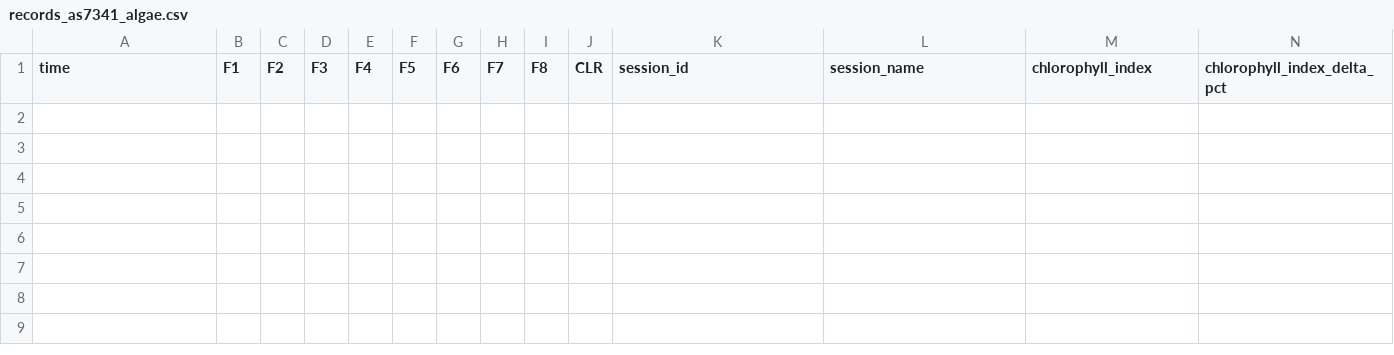
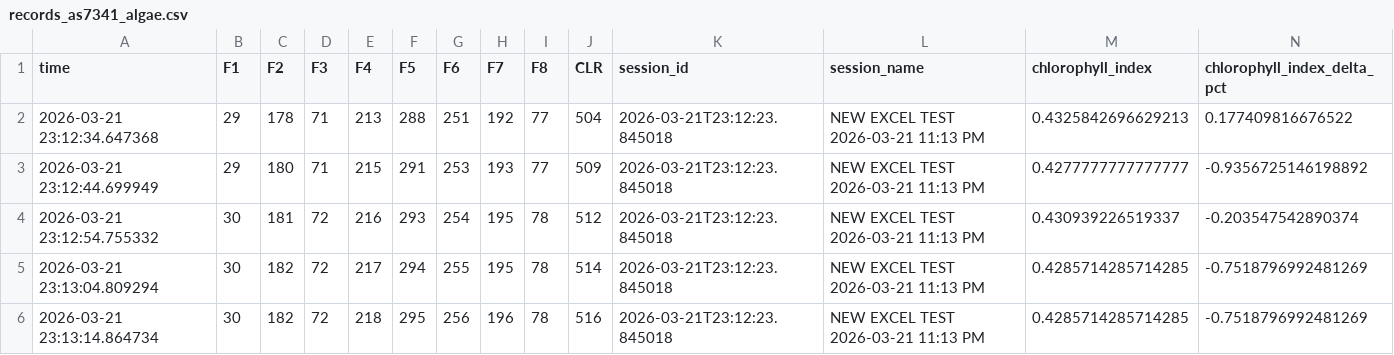
Before and after one commit to jork1216/colorsensor-python, a CSV file: records_as7341_algae.csv, drawn as a sheet; only a part is shown; rows hold the shown columns only; the diff names each change by its address in the sheet, - before the commit and + after, or states it on an @@ line.

Commit message:
added styling in excel

```diff
--- a/records_as7341_algae.csv
+++ b/records_as7341_algae.csv
+row 2: 2026-03-21 23:12:34.647368 | 29 | 178 | 71 | 213 | 288 | 251 | 192 | 77 | 504 | 2026-03-21T23:12:23.845018 | NEW EXCEL TEST 2026-03-21 11:13 PM | 0.4325842696629213 | 0.177409816676522
+row 3: 2026-03-21 23:12:44.699949 | 29 | 180 | 71 | 215 | 291 | 253 | 193 | 77 | 509 | 2026-03-21T23:12:23.845018 | NEW EXCEL TEST 2026-03-21 11:13 PM | 0.4277777777777777 | -0.9356725146198892
+row 4: 2026-03-21 23:12:54.755332 | 30 | 181 | 72 | 216 | 293 | 254 | 195 | 78 | 512 | 2026-03-21T23:12:23.845018 | NEW EXCEL TEST 2026-03-21 11:13 PM | 0.430939226519337 | -0.203547542890374
+row 5: 2026-03-21 23:13:04.809294 | 30 | 182 | 72 | 217 | 294 | 255 | 195 | 78 | 514 | 2026-03-21T23:12:23.845018 | NEW EXCEL TEST 2026-03-21 11:13 PM | 0.4285714285714285 | -0.7518796992481269
+row 6: 2026-03-21 23:13:14.864734 | 30 | 182 | 72 | 218 | 295 | 256 | 196 | 78 | 516 | 2026-03-21T23:12:23.845018 | NEW EXCEL TEST 2026-03-21 11:13 PM | 0.4285714285714285 | -0.7518796992481269
```
Also changed, not shown: 1 other file.
